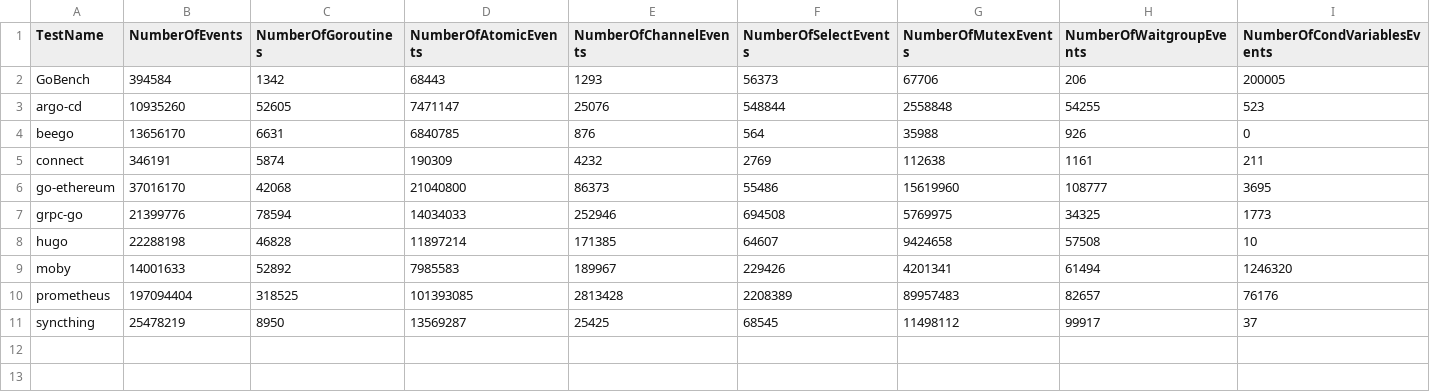
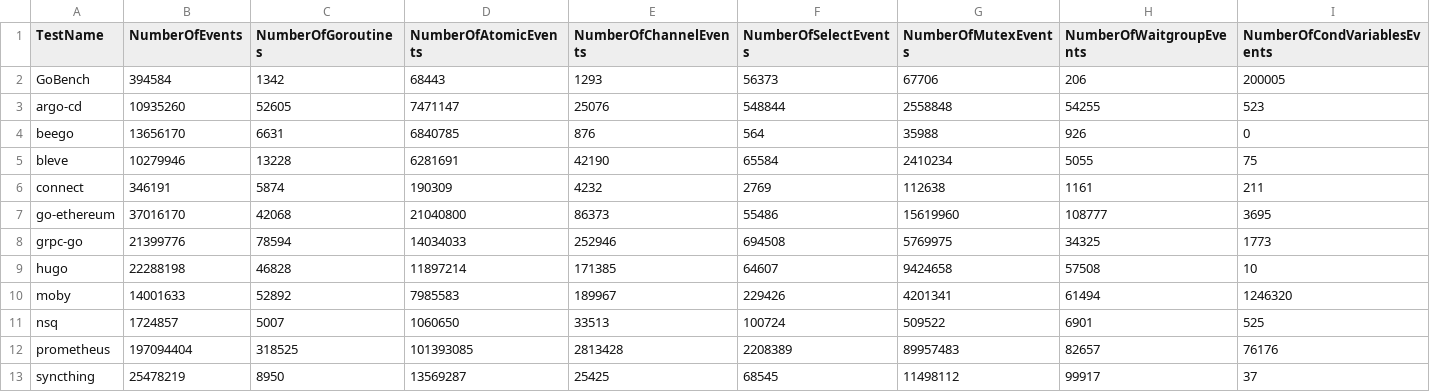
Before and after one commit to ErikKassubek/CoBuFi-Go, a CSV file: eval/data/statsTrace_total.csv, drawn as a sheet; only a part is shown; rows hold the shown columns only; the diff names each change by its address in the sheet, - before the commit and + after, or states it on an @@ line.

```diff
--- a/eval/data/statsTrace_total.csv
+++ b/eval/data/statsTrace_total.csv
+row 5: bleve | 10279946 | 13228 | 6281691 | 42190 | 65584 | 2410234 | 5055 | 75
+row 11: nsq | 1724857 | 5007 | 1060650 | 33513 | 100724 | 509522 | 6901 | 525
```
Also changed, not shown: eval/data/statsAll_total.csv, eval/data/statsAnalysis_total.csv, 16 other files.
